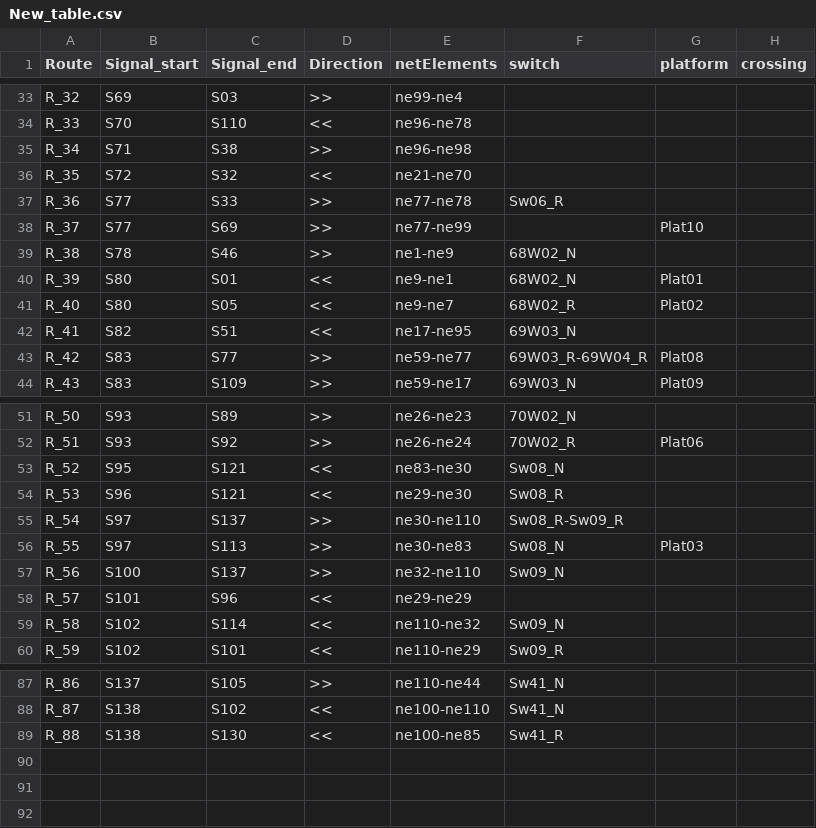
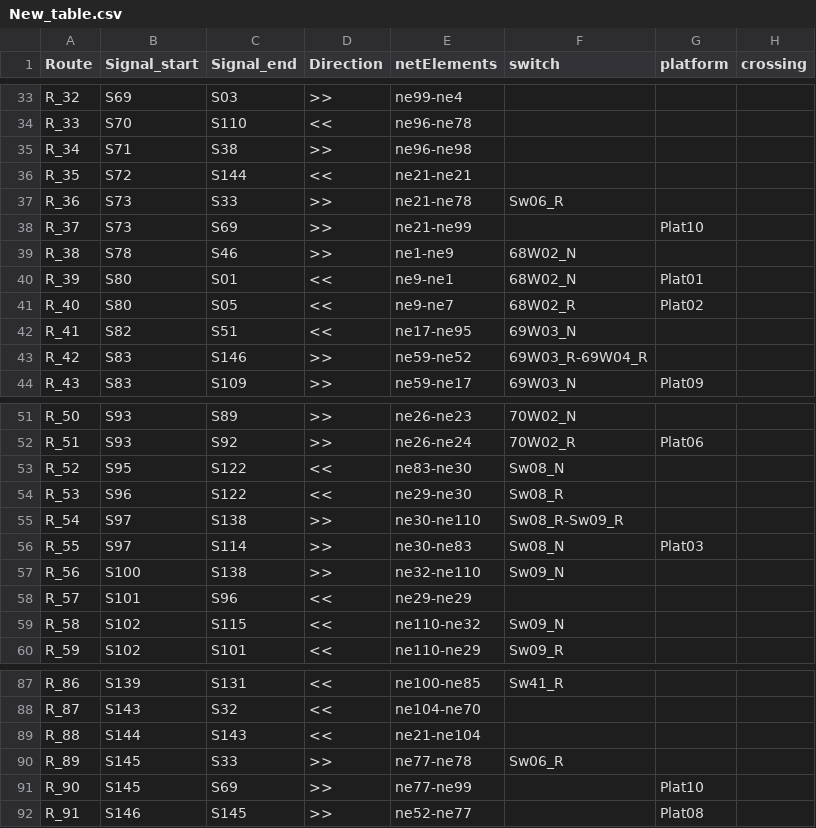
Before and after one commit to GICSAFePhD/App, a CSV file: Layouts/Example_3/New_table.csv, drawn as a sheet; only a part is shown, gaps mark what is left out; the diff covers the shown part only; the diff names each change by its address in the sheet, - before the commit and + after, or states it on an @@ line.

```diff
--- a/Layouts/Example_3/New_table.csv
+++ b/Layouts/Example_3/New_table.csv
-C36 (Signal_end): S32
+C36 (Signal_end): S144
-E36 (netElements): ne21-ne70
+E36 (netElements): ne21-ne21
-B37:B38 (Signal_start): S77
+B37:B38 (Signal_start): S73
-E37 (netElements): ne77-ne78
+E37 (netElements): ne21-ne78
-E38 (netElements): ne77-ne99
+E38 (netElements): ne21-ne99
-C43 (Signal_end): S77
+C43 (Signal_end): S146
-E43 (netElements): ne59-ne77
+E43 (netElements): ne59-ne52
-G43 (platform): Plat08
+G43 (platform): (empty)
-C53:C54 (Signal_end): S121
+C53:C54 (Signal_end): S122
-C55 (Signal_end): S137
+C55 (Signal_end): S138
-C56 (Signal_end): S113
+C56 (Signal_end): S114
-C57 (Signal_end): S137
+C57 (Signal_end): S138
-C59 (Signal_end): S114
+C59 (Signal_end): S115
-B87 (Signal_start): S137
+B87 (Signal_start): S139
-C87 (Signal_end): S105
+C87 (Signal_end): S131
-D87 (Direction): >>
+D87 (Direction): <<
-E87 (netElements): ne110-ne44
+E87 (netElements): ne100-ne85
-F87 (switch): Sw41_N
+F87 (switch): Sw41_R
-B88 (Signal_start): S138
+B88 (Signal_start): S143
-C88 (Signal_end): S102
+C88 (Signal_end): S32
-E88 (netElements): ne100-ne110
+E88 (netElements): ne104-ne70
-F88 (switch): Sw41_N
+F88 (switch): (empty)
-B89 (Signal_start): S138
+B89 (Signal_start): S144
-C89 (Signal_end): S130
+C89 (Signal_end): S143
-E89 (netElements): ne100-ne85
+E89 (netElements): ne21-ne104
-F89 (switch): Sw41_R
+F89 (switch): (empty)
+row 90: R_89 | S145 | S33 | >> | ne77-ne78 | Sw06_R
+row 91: R_90 | S145 | S69 | >> | ne77-ne99 |  | Plat10
+row 92: R_91 | S146 | S145 | >> | ne52-ne77 |  | Plat08
```
Also changed, not shown: 42 edited cells elsewhere in this file, 44 other files.
